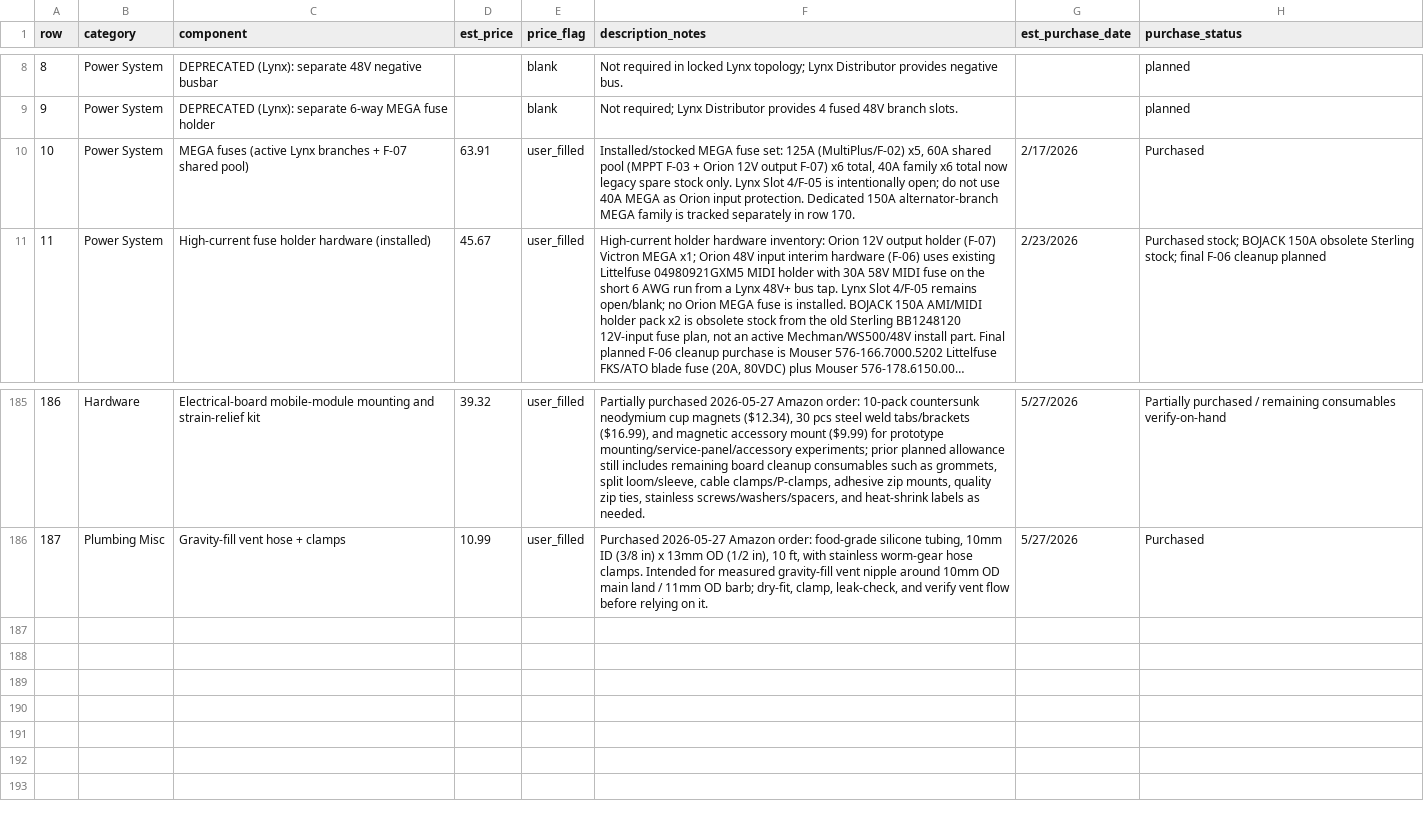
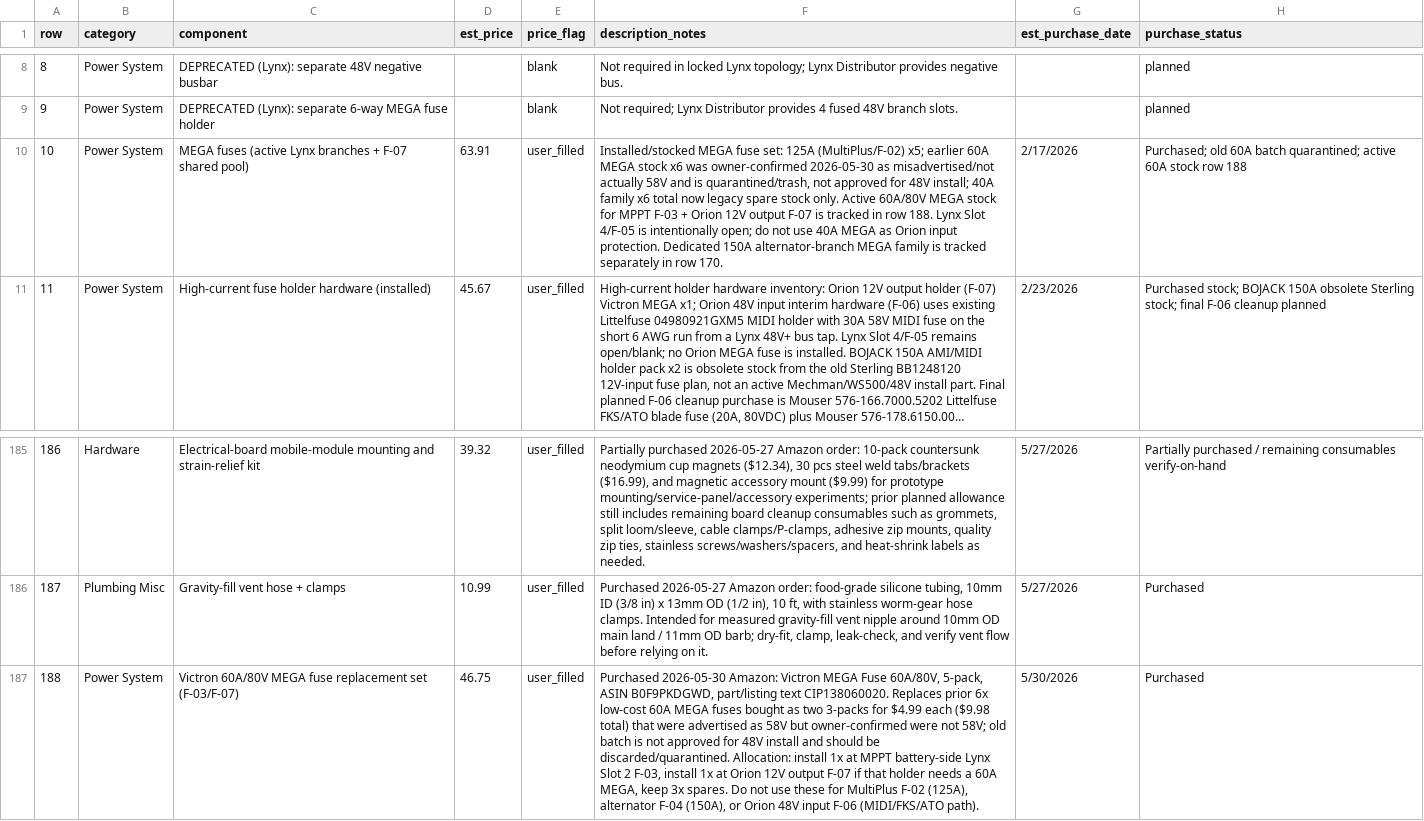
Before and after one commit to DataDaneDev/HiatusBuild, a CSV file: bom/bom_estimated_items.csv, drawn as a sheet; only a part is shown, gaps mark what is left out; long unchanged cells end in …; the diff names each change by its address in the sheet, - before the commit and + after, or states it on an @@ line.

Commit message:
Track Victron 60A MEGA fuse replacement

```diff
--- a/bom/bom_estimated_items.csv
+++ b/bom/bom_estimated_items.csv
-F10 (description_notes): …125A (MultiPlus/F-02) x5, 60A shared pool (MPPT F-03 + Orion 12V output F-07) x6 total, 40A family x6 total now legacy spare stock only. Lynx Slot…
+F10 (description_notes): …125A (MultiPlus/F-02) x5; earlier 60A MEGA stock x6 was owner-confirmed 2026-05-30 as misadvertised/not actually 58V and is quarantined/trash, not approved for 48V install; 40A family x6 total now legacy spare stock only. Active 60A/80V MEGA stock for MPPT F-03 + Orion 12V output F-07 is tracked in row 188. Lynx Slot…
-H10 (purchase_status): Purchased
+H10 (purchase_status): Purchased; old 60A batch quarantined; active 60A stock row 188
+row 187: 188 | Power System | Victron 60A/80V MEGA fuse replacement set (F-03/F-07) | 46.75 | user_filled | Purchased 2026-05-30 Amazon: Victron MEGA Fuse 60A/80V, 5-pack, ASIN B0F9PKDGWD, part/listing text CIP138060020. Replaces prior 6x low-cost 60A MEGA fuses bought as two 3-packs for $4.99 each ($9.98 total) that were advertised as 58V but owner-confirmed were not 58V; old batch is not approved for 48V install and should be discarded/quarantined. Allocation: install 1x at MPPT battery-side Lynx Slot 2 F-03, install 1x at Orion 12V output F-07 if that holder needs a 60A MEGA, keep 3x spares. Do not use these for MultiPlus F-02 (125A), alternator F-04 (150A), or Orion 48V input F-06 (MIDI/FKS/ATO path). | 5/30/2026 | Purchased
```
Also changed, not shown: 3 other files.
